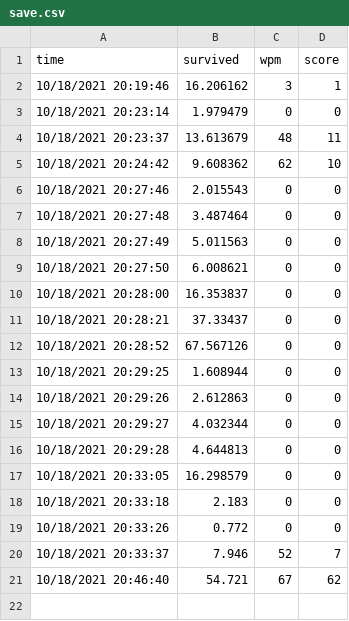
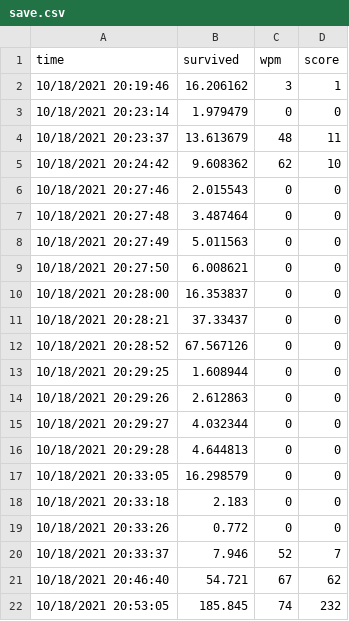
Before and after one commit to sleepntsheep/wpm, a CSV file: save.csv, drawn as a sheet.

```diff
--- a/save.csv
+++ b/save.csv
@@ -21 +21,2 @@ time,survived,wpm,score
 10/18/2021 20:46:40,54.721,67,62
+10/18/2021 20:53:05,185.845,74,232
```
Also changed, not shown: 3 other files.
